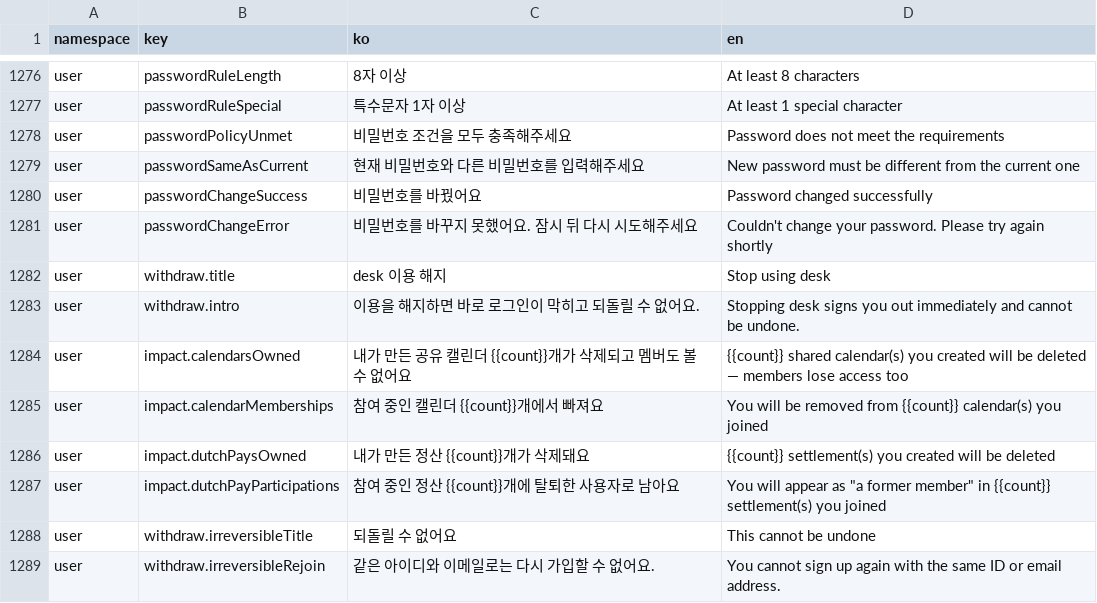
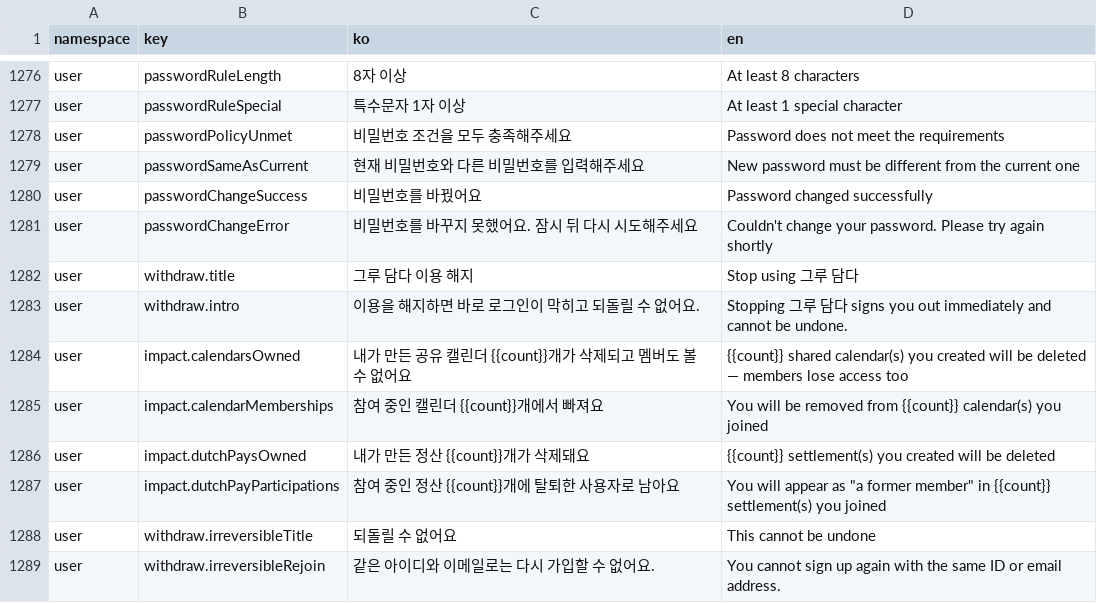
Before and after one commit to lshdainty/porest-desk-front, a CSV file: i18n/translations.csv, drawn as a sheet; only a part is shown, gaps mark what is left out; the diff covers the shown part only.

```diff
--- a/i18n/translations.csv
+++ b/i18n/translations.csv
@@ -1281,4 +1281,4 @@ user,passwordChangeSuccess,비밀번호를 바꿨어요,Password changed success
 user,passwordChangeError,비밀번호를 바꾸지 못했어요. 잠시 뒤 다시 시도해주세요,Couldn't change your password. Please try again shortly
-user,withdraw.title,desk 이용 해지,Stop using desk
-user,withdraw.intro,"이용을 해지하면 바로 로그인이 막히고 되돌릴 수 없어요.","Stopping desk signs you out immediately and cannot be undone."
+user,withdraw.title,그루 담다 이용 해지,Stop using 그루 담다
+user,withdraw.intro,이용을 해지하면 바로 로그인이 막히고 되돌릴 수 없어요.,Stopping 그루 담다 signs you out immediately and cannot be undone.
 user,impact.calendarsOwned,내가 만든 공유 캘린더 {{count}}개가 삭제되고 멤버도 볼 수 없어요,{{count}} shared calendar(s) you created will be deleted — members lose access too
```
Also changed, not shown: 5 added rows and 22 edited cells elsewhere in this file, 3 other files.
